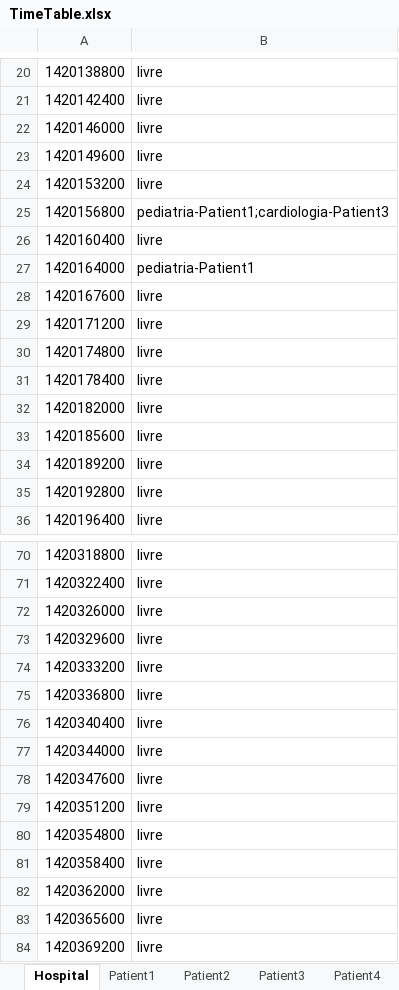
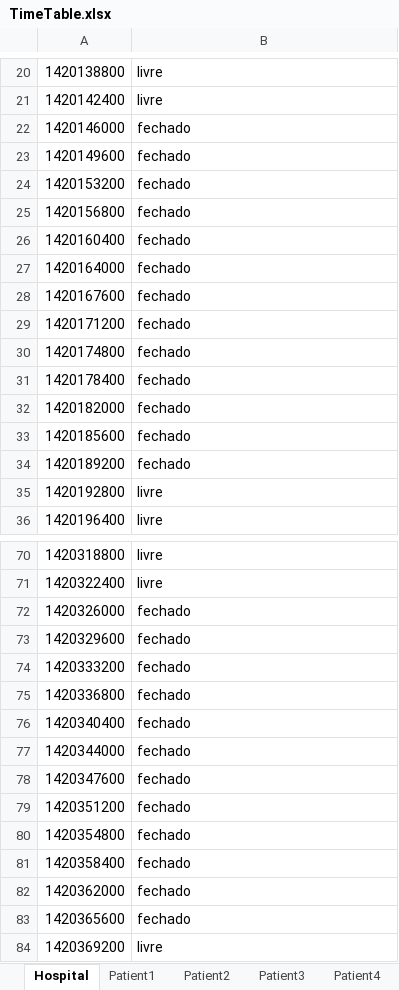
Before and after one commit to PMRocha/AIAD, an Excel workbook: AIADProject/TimeTable.xlsx, sheet Hospital, drawn as a sheet; only a part is shown, gaps mark what is left out; values as stored, in another font and other column widths than the file's, no borders; the diff covers the shown part only; the diff names each change by its address in the sheet, - before the commit and + after, or states it on an @@ line.

Commit message:
hospital planner closes at night

```diff
--- a/AIADProject/TimeTable.xlsx (sheet Hospital)
+++ b/AIADProject/TimeTable.xlsx (sheet Hospital)
-B22:B24: livre
+B22:B24: fechado
-B25: pediatria-Patient1;cardiologia-Patient3
+B25: fechado
-B26: livre
+B26: fechado
-B27: pediatria-Patient1
+B27: fechado
-B28:B34: livre
+B28:B34: fechado
-B72:B83: livre
+B72:B83: fechado
```
Also changed, not shown: 26 edited cells elsewhere in this sheet, 2 other files.
